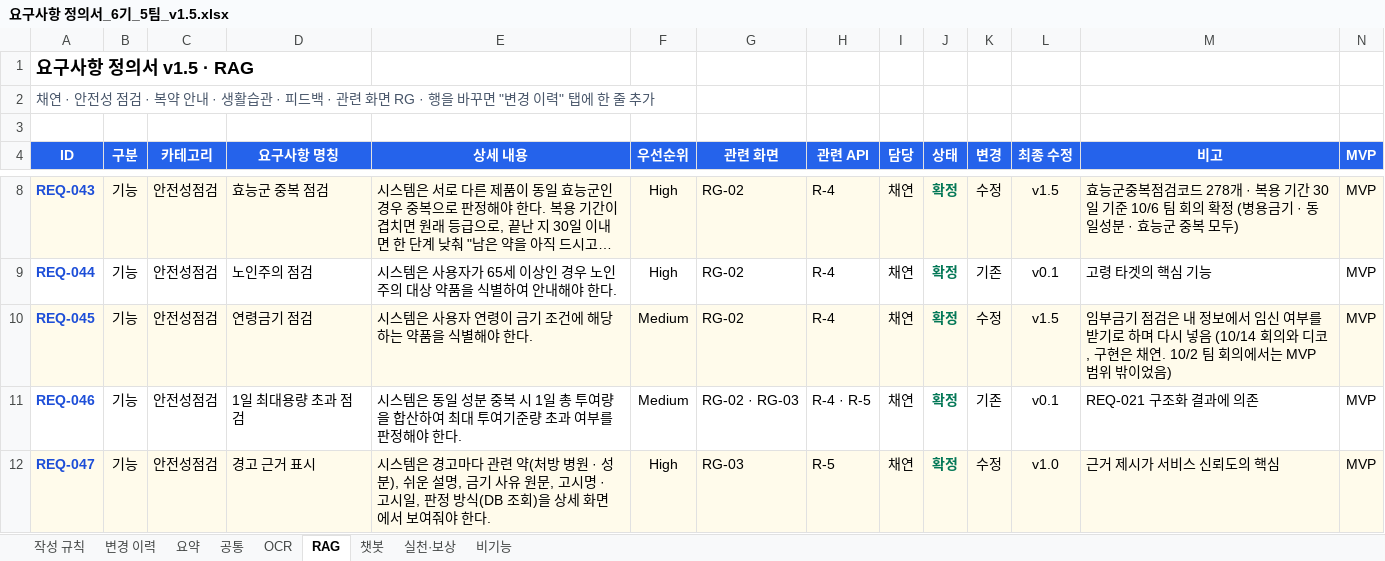
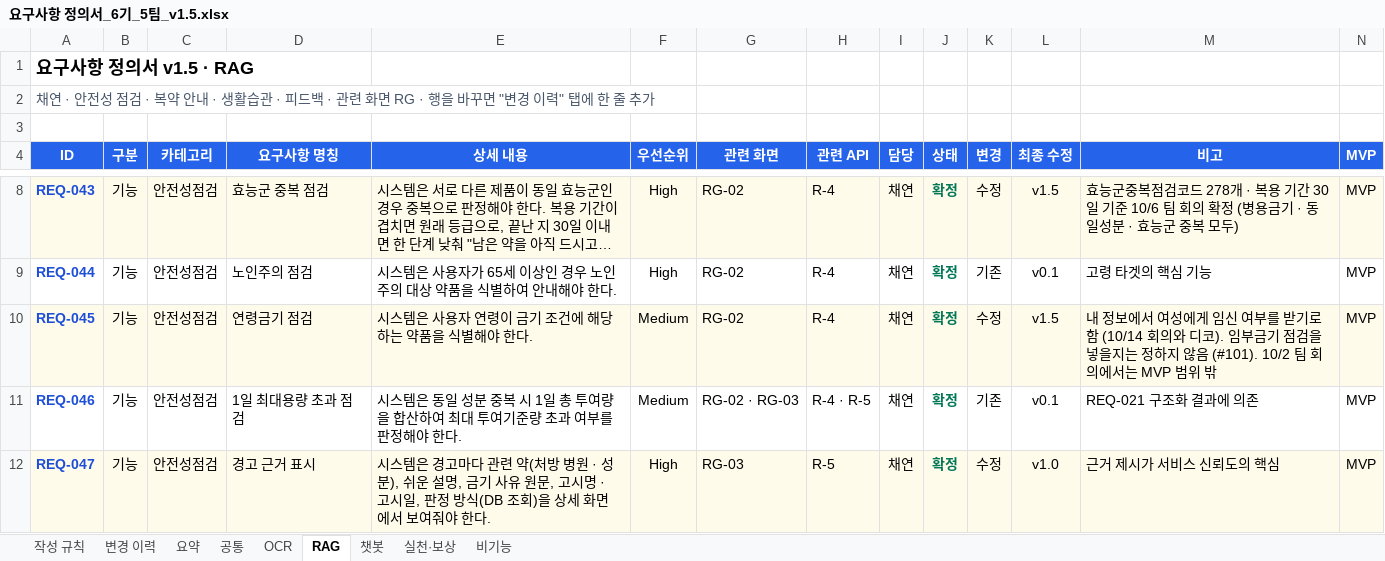
Before and after one commit to AI-HealthCare-06/AH_06_05, an Excel workbook: docs/planning/요구사항 정의서_6기_5팀_v1.5.xlsx, sheet RAG, drawn as a sheet; only a part is shown, gaps mark what is left out; long unchanged cells end in …; values as stored, in another font and other column widths than the file's, no borders; the diff names each change by its address in the sheet, - before the commit and + after, or states it on an @@ line.

Commit message:
docs: 임부금기 점검을 정해지지 않은 것으로 바로잡기 (#101)

```diff
--- a/docs/planning/요구사항 정의서_6기_5팀_v1.5.xlsx (sheet RAG)
+++ b/docs/planning/요구사항 정의서_6기_5팀_v1.5.xlsx (sheet RAG)
-M10 (비고): 임부금기 점검은 내 정보에서 임신 여부를 받기로 하며 다시 넣음 (10/14 회의와 디코, 구현은 채연. 10/2 팀 회의에서는 MVP 범위 밖이었음)
+M10 (비고): 내 정보에서 여성에게 임신 여부를 받기로 함 (10/14 회의와 디코). 임부금기 점검을 넣을지는 정하지 않음 (#101). 10/2 팀 회의에서는 MVP 범위 밖
```
Also changed, not shown: sheet 변경 이력, hidden cells, docs/planning/ERD_6기_5팀_v1.5_초안.xlsx, 2 other files.
